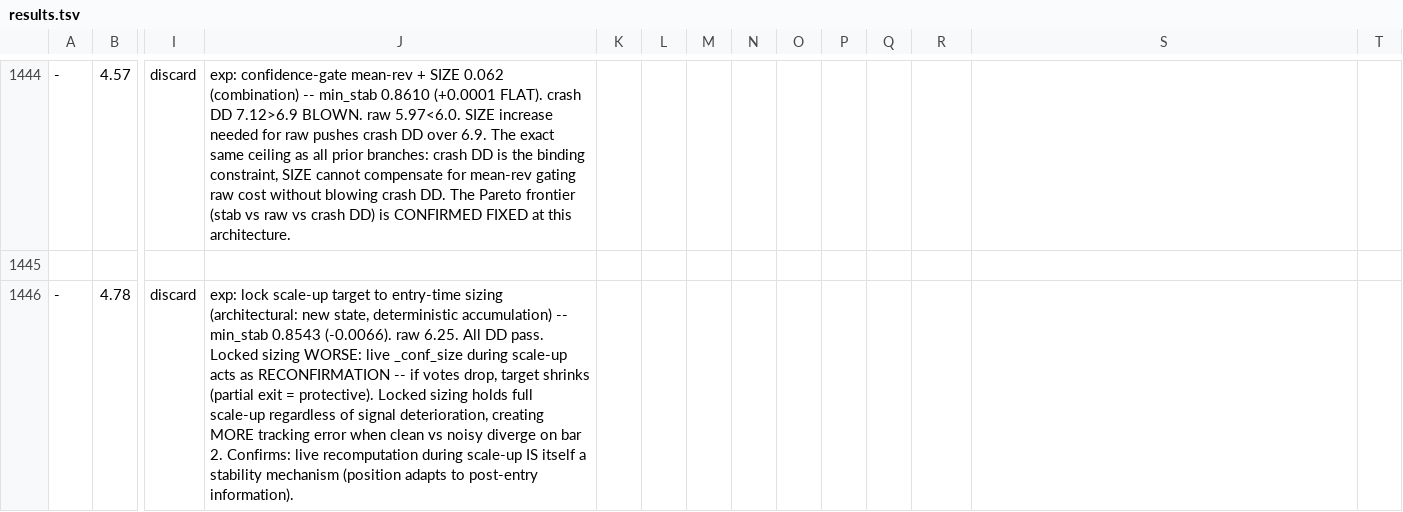
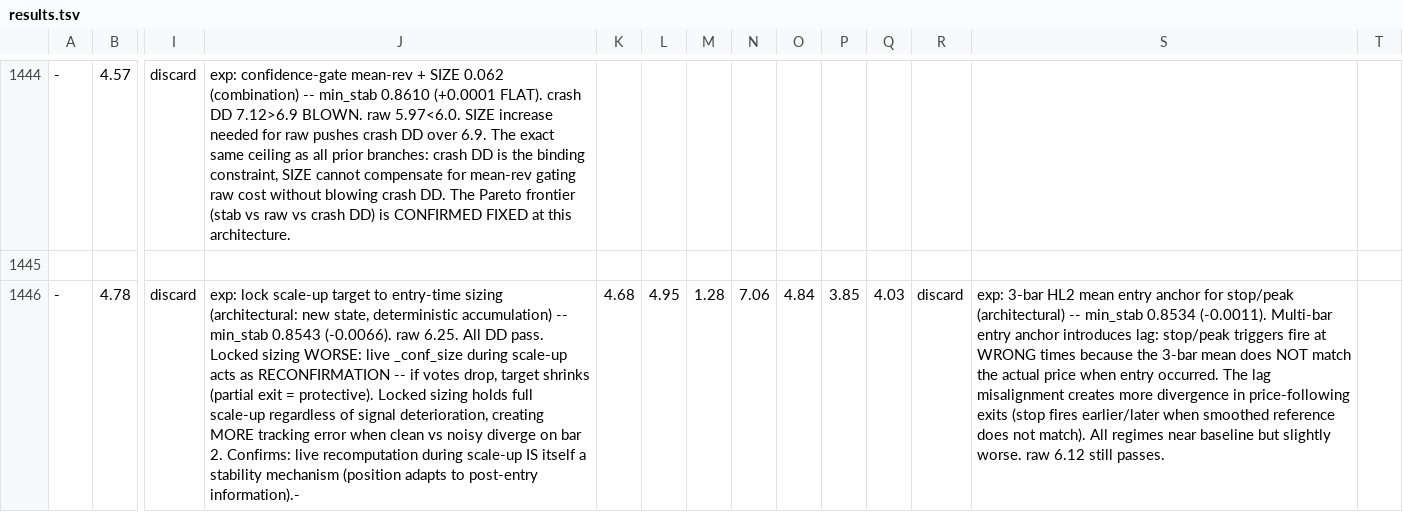
Before and after one commit to dragonkid/auto-researchtrading, a TSV file: results.tsv, drawn as a sheet; only a part is shown, gaps mark what is left out; the diff names each change by its address in the sheet, - before the commit and + after, or states it on an @@ line.

```diff
--- a/results.tsv
+++ b/results.tsv
-J1446: …to post-entry information).
+J1446: …to post-entry information).-
-K1446: (empty)
+K1446: 4.68
-L1446: (empty)
+L1446: 4.95
-M1446: (empty)
+M1446: 1.28
-N1446: (empty)
+N1446: 7.06
-O1446: (empty)
+O1446: 4.84
-P1446: (empty)
+P1446: 3.85
-Q1446: (empty)
+Q1446: 4.03
-R1446: (empty)
+R1446: discard
-S1446: (empty)
+S1446: exp: 3-bar HL2 mean entry anchor for stop/peak (architectural) -- min_stab 0.8534 (-0.0011). Multi-bar entry anchor introduces lag: stop/peak triggers fire at WRONG times because the 3-bar mean does NOT match the actual price when entry occurred. The lag misalignment creates more divergence in price-following exits (stop fires earlier/later when smoothed reference does not match). All regimes near baseline but slightly worse. raw 6.12 still passes.
```
Also changed, not shown: 1 other file.
